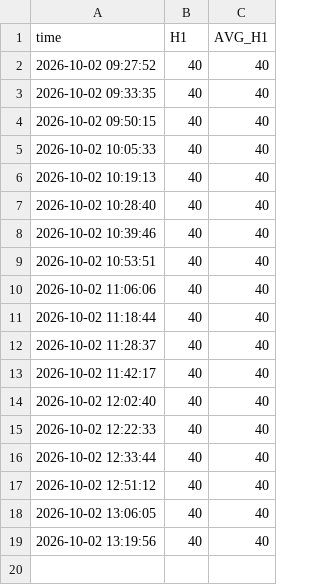
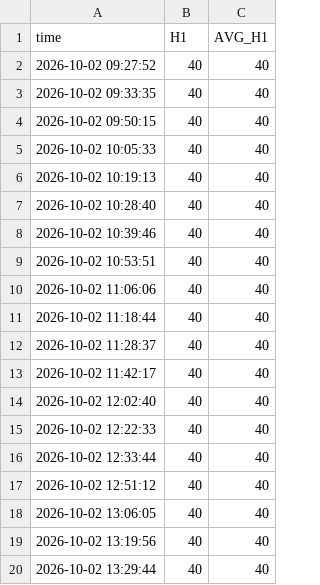
Before and after one commit to dotstrendline/SpreadSheet, a CSV file: data/H1_avg/nifty_h1_percentage_log_2026-10-02.csv, drawn as a sheet.

```diff
--- a/data/H1_avg/nifty_h1_percentage_log_2026-10-02.csv
+++ b/data/H1_avg/nifty_h1_percentage_log_2026-10-02.csv
@@ -19 +19,2 @@ time,H1,AVG_H1
 2026-10-02 13:19:56,40,40
+2026-10-02 13:29:44,40,40
```
Also changed, not shown: data/option_ltp/option_ltp_2026-10-02.csv, data/option_score/option_score_2026-10-02.csv.
